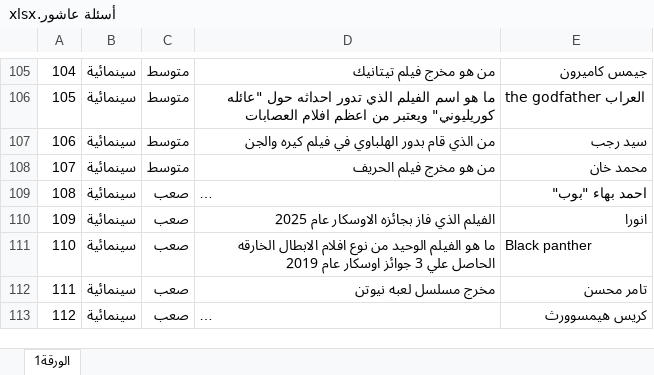
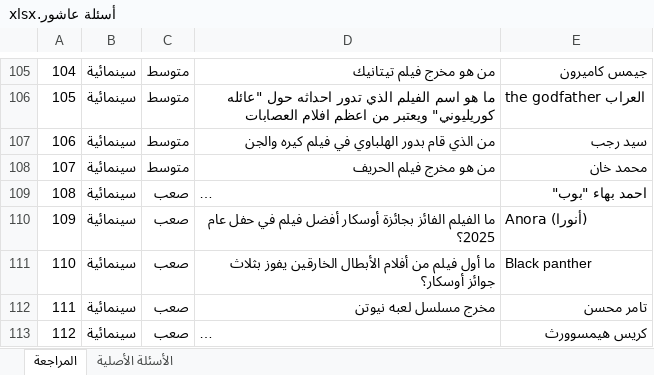
Before and after one commit to Mahmoud-s-Khedr/ashur, an Excel workbook: أسئلة عاشور.xlsx, sheet المراجعة, drawn as a sheet; only a part is shown, gaps mark what is left out; long unchanged cells end in …; values as stored, in another font and other column widths than the file's, no cell formats; charts and pictures and table styles not drawn; the diff covers the shown part only; the diff names each change by its address in the sheet, - before the commit and + after, or states it on an @@ line.

```diff
--- a/أسئلة عاشور.xlsx (sheet المراجعة)
+++ b/أسئلة عاشور.xlsx (sheet المراجعة)
-sheet tab: الورقة1
+sheet tab: المراجعة
+sheet tab: الأسئلة الأصلية
-D110: الفيلم الذي فاز بجائزه الاوسكار عام 2025
+D110: ما الفيلم الفائز بجائزة أوسكار أفضل فيلم في حفل عام 2025؟
-E110: انورا
+E110: Anora (أنورا)
-D111: ما هو الفيلم الوحيد من نوع افلام الابطال الخارقه الحاصل علي 3 جوائز اوسكار عام 2019
+D111: ما أول فيلم من أفلام الأبطال الخارقين يفوز بثلاث جوائز أوسكار؟
```
Also changed, not shown: 1 added row, 1 removed row and 82 edited cells elsewhere in this sheet, cell formats, charts or pictures, 24 other files.
